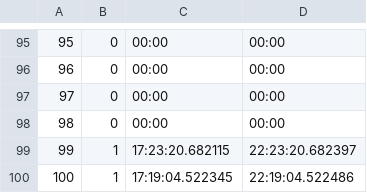
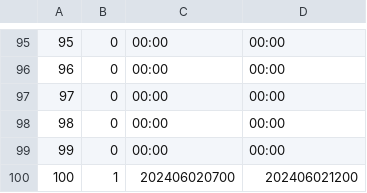
Before and after one commit to KuLibrary/KuLibrary, a CSV file: src/seatData.csv, drawn as a sheet; only a part is shown, gaps mark what is left out.

```diff
--- a/src/seatData.csv
+++ b/src/seatData.csv
@@ -98,3 +98,3 @@
 98,0,00:00,00:00
-99,1,17:23:20.682115,22:23:20.682397
-100,1,17:19:04.522345,22:19:04.522486
+99,0,00:00,00:00
+100,1,202406020700,202406021200
```
Also changed, not shown: 6 other files.
